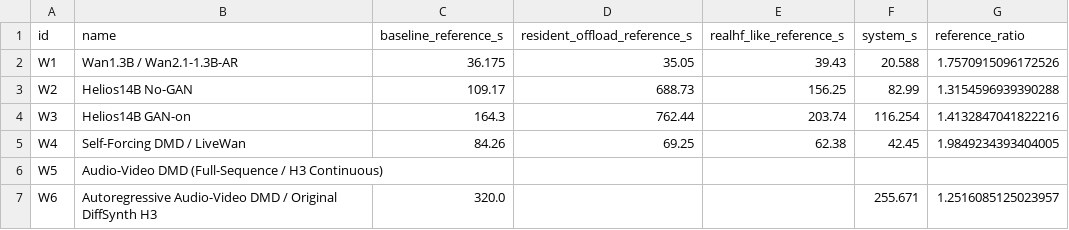
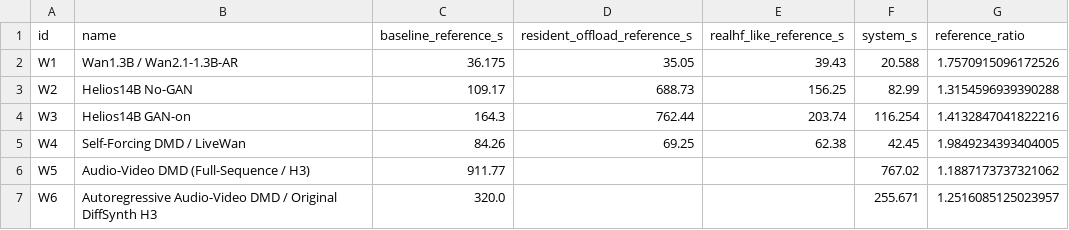
Before and after one commit to sliortega295-ops/DMD-System, a CSV file: artifacts/results/a100.csv, drawn as a sheet.

Commit message:
fix(results): restore adopted W5 cycle measurements

```diff
--- a/artifacts/results/a100.csv
+++ b/artifacts/results/a100.csv
@@ -5,3 +5,3 @@ W3,Helios14B GAN-on,164.3,762.44,203.74,116.254,1.4132847041822216
 W4,Self-Forcing DMD / LiveWan,84.26,69.25,62.38,42.45,1.9849234393404005
-W5,Audio-Video DMD (Full-Sequence / H3 Continuous),,,,,
+W5,Audio-Video DMD (Full-Sequence / H3),911.77,,,767.02,1.1887173737321062
 W6,Autoregressive Audio-Video DMD / Original DiffSynth H3,320.0,,,255.671,1.2516085125023957
```
Also changed, not shown: 3 other files.
